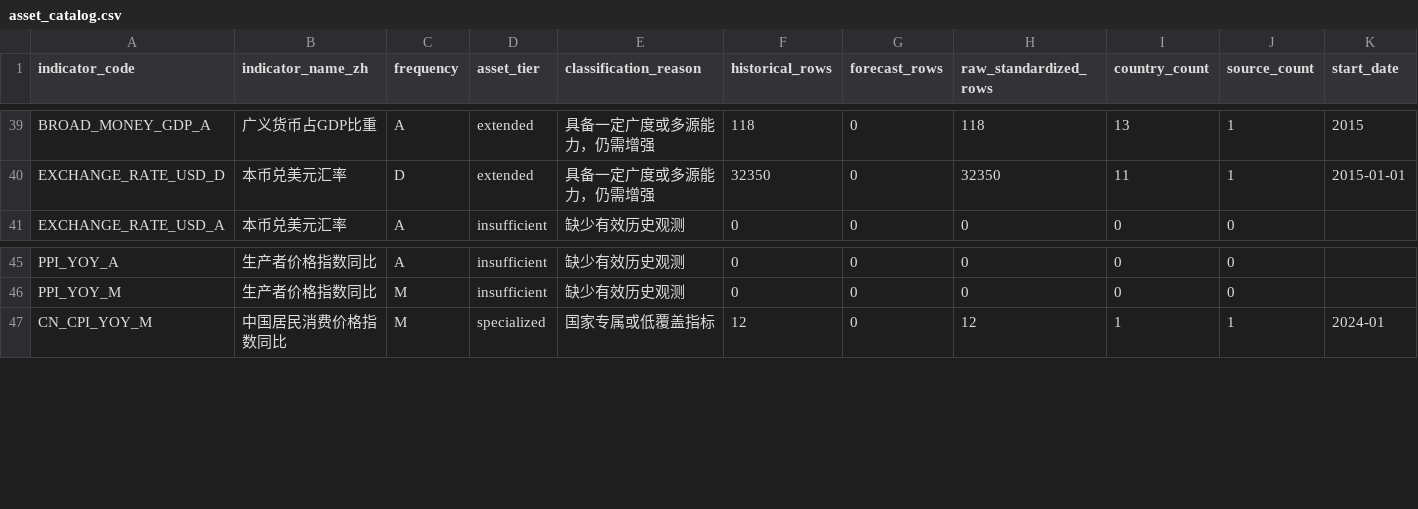
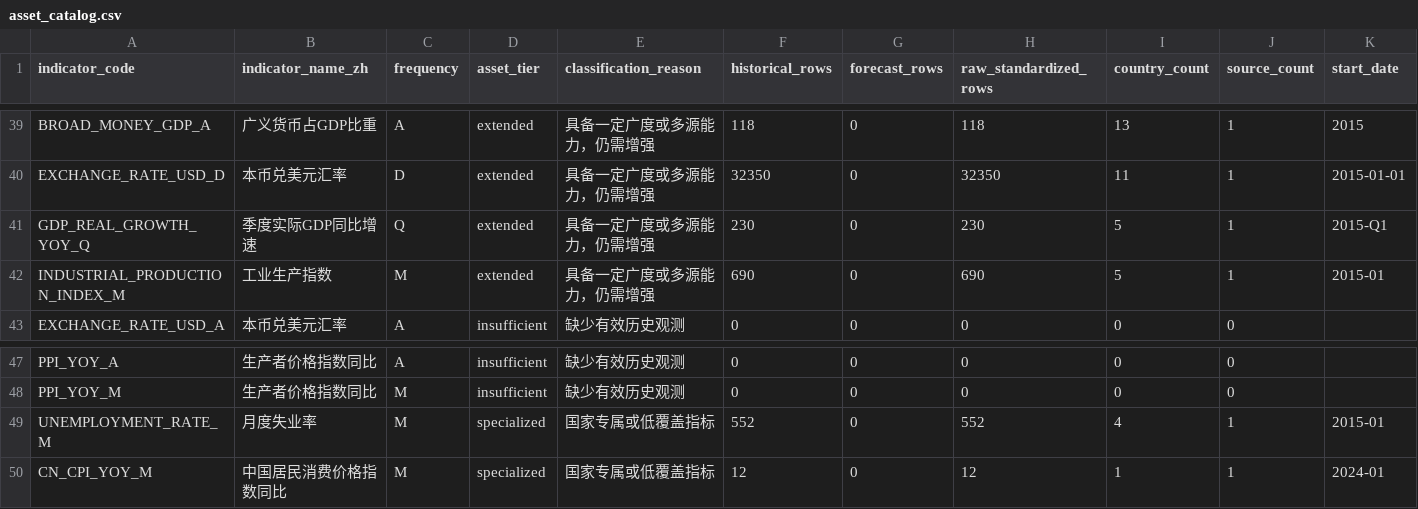
Before and after one commit to tianhaonan510-spec/EconAtlas, a CSV file: metadata/asset_catalog.csv, drawn as a sheet; only a part is shown, gaps mark what is left out; rows hold the shown columns only; the diff names each change by its address in the sheet, - before the commit and + after, or states it on an @@ line.

```diff
--- a/metadata/asset_catalog.csv
+++ b/metadata/asset_catalog.csv
+row 41: GDP_REAL_GROWTH_YOY_Q | 季度实际GDP同比增速 | Q | extended | 具备一定广度或多源能力，仍需增强 | 230 | 0 | 230 | 5 | 1 | 2015-Q1
+row 42: INDUSTRIAL_PRODUCTION_INDEX_M | 工业生产指数 | M | extended | 具备一定广度或多源能力，仍需增强 | 690 | 0 | 690 | 5 | 1 | 2015-01
+row 49: UNEMPLOYMENT_RATE_M | 月度失业率 | M | specialized | 国家专属或低覆盖指标 | 552 | 0 | 552 | 4 | 1 | 2015-01
```
Also changed, not shown: audit/indicator_audit.csv, audit/series_audit.csv, 20 other files.
